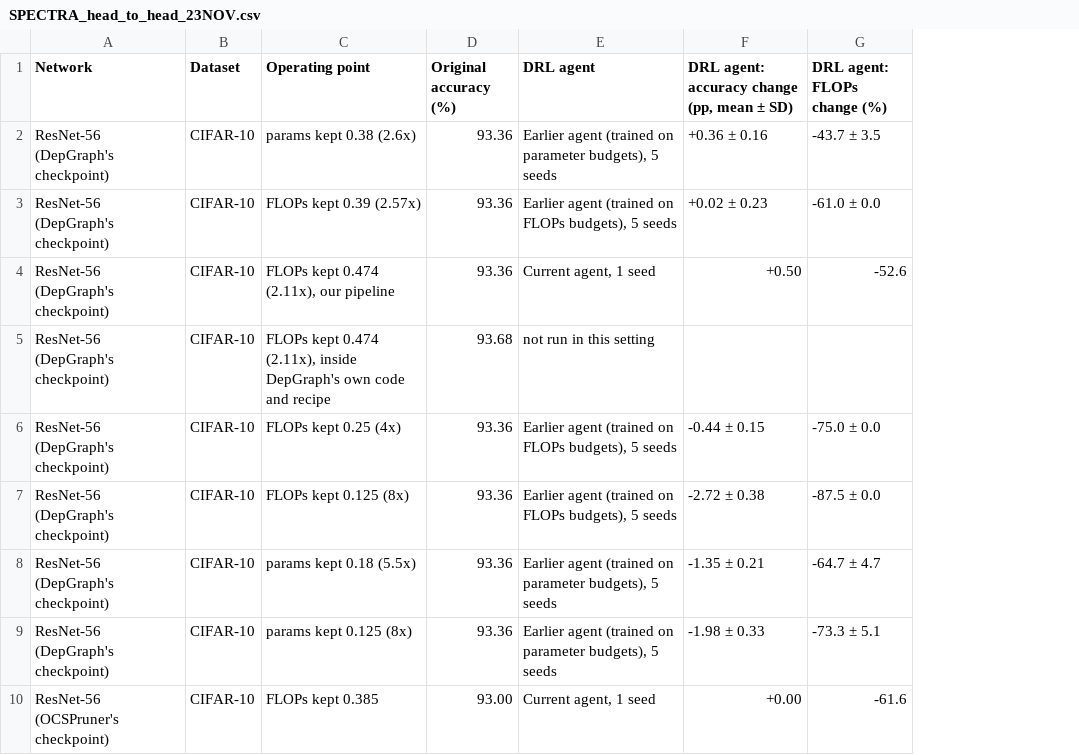
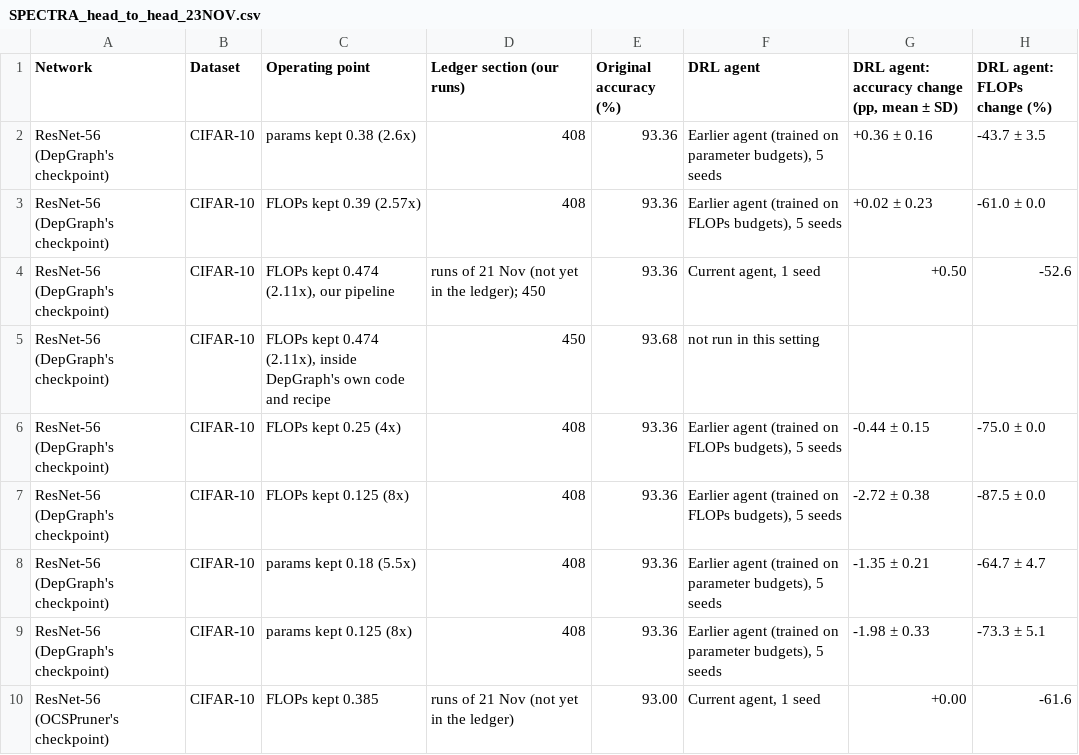
Before and after one commit to IdoParetsky/SPECTRA-CompressionAgent, a CSV file: docs/paper/tables/SPECTRA_head_to_head_23NOV.csv, drawn as a sheet; only a part is shown; the diff names each change by its address in the sheet, - before the commit and + after, or states it on an @@ line.

```diff
--- a/docs/paper/tables/SPECTRA_head_to_head_23NOV.csv
+++ b/docs/paper/tables/SPECTRA_head_to_head_23NOV.csv
+column D (Ledger section (our runs)), rows 2-10: 408 | 408 | runs of 21 Nov (not yet in the ledger); 450 | 450 | 408 | 408 | 408 | 408 | runs of 21 Nov (not yet in the ledger)
```
